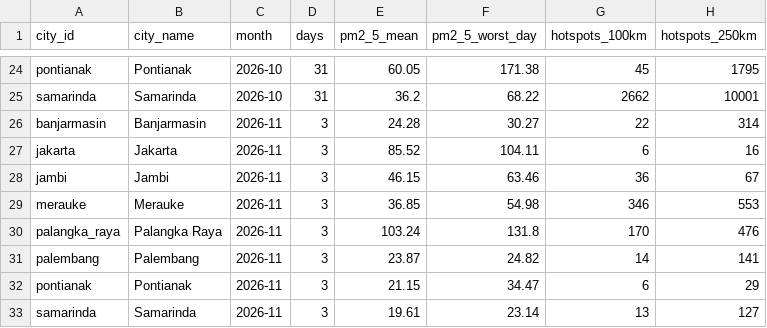
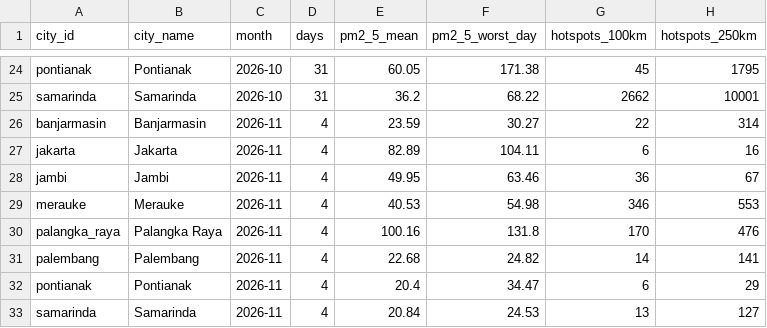
Before and after one commit to HabilMB/indonesia-haze-monitor, a CSV file: data/city_day_monthly.csv, drawn as a sheet; only a part is shown, gaps mark what is left out.

```diff
--- a/data/city_day_monthly.csv
+++ b/data/city_day_monthly.csv
@@ -25,9 +25,9 @@ pontianak,Pontianak,2026-10,31,60.05,171.38,45,1795
 samarinda,Samarinda,2026-10,31,36.2,68.22,2662,10001
-banjarmasin,Banjarmasin,2026-11,3,24.28,30.27,22,314
-jakarta,Jakarta,2026-11,3,85.52,104.11,6,16
-jambi,Jambi,2026-11,3,46.15,63.46,36,67
-merauke,Merauke,2026-11,3,36.85,54.98,346,553
-palangka_raya,Palangka Raya,2026-11,3,103.24,131.8,170,476
-palembang,Palembang,2026-11,3,23.87,24.82,14,141
-pontianak,Pontianak,2026-11,3,21.15,34.47,6,29
-samarinda,Samarinda,2026-11,3,19.61,23.14,13,127
+banjarmasin,Banjarmasin,2026-11,4,23.59,30.27,22,314
+jakarta,Jakarta,2026-11,4,82.89,104.11,6,16
+jambi,Jambi,2026-11,4,49.95,63.46,36,67
+merauke,Merauke,2026-11,4,40.53,54.98,346,553
+palangka_raya,Palangka Raya,2026-11,4,100.16,131.8,170,476
+palembang,Palembang,2026-11,4,22.68,24.82,14,141
+pontianak,Pontianak,2026-11,4,20.4,34.47,6,29
+samarinda,Samarinda,2026-11,4,20.84,24.53,13,127
```
Also changed, not shown: data/city_day_daily.csv.
